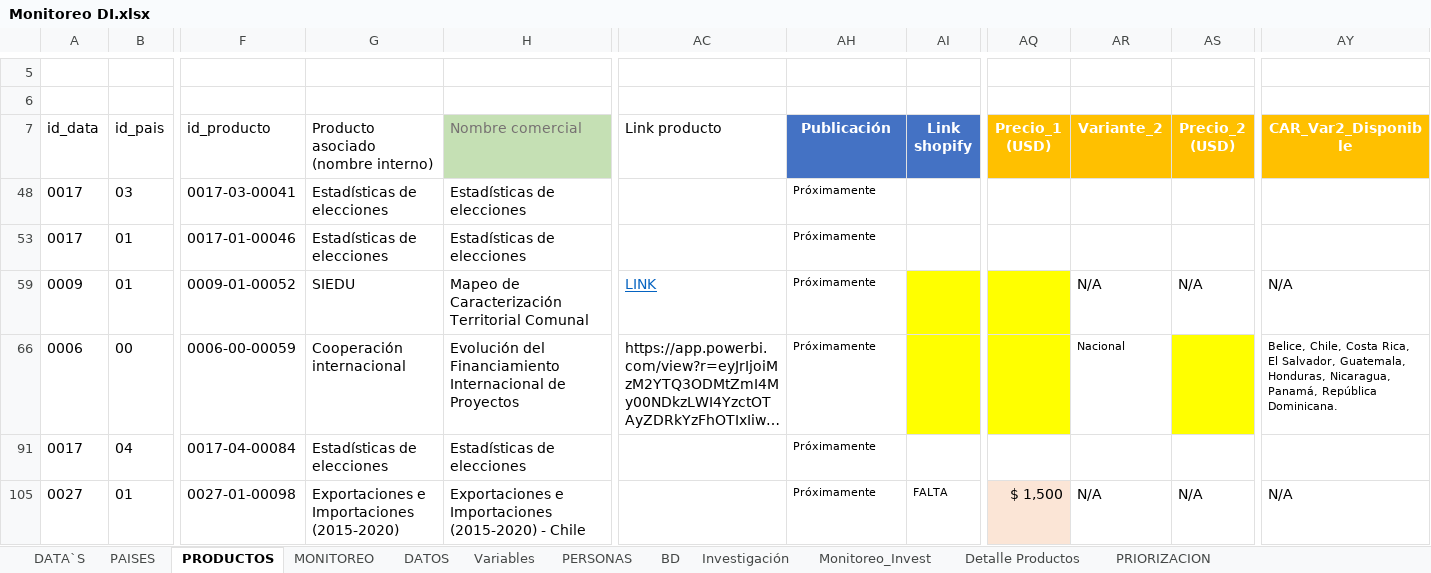
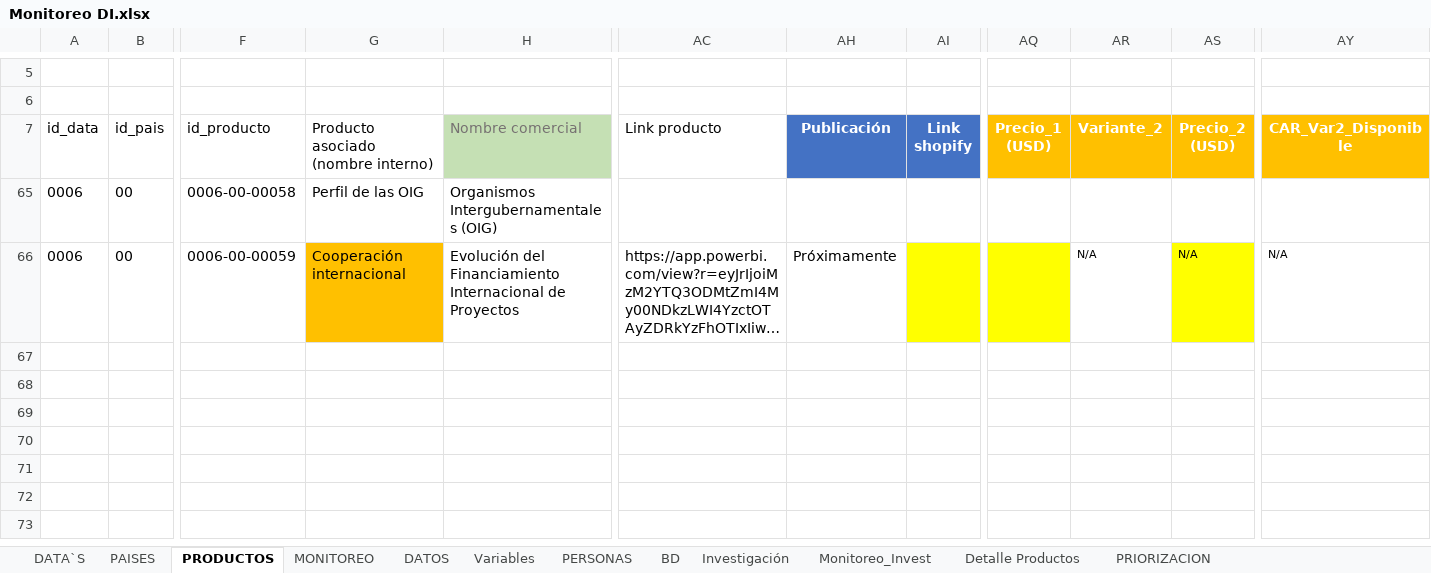
Before and after one commit to Sud-Austral/MONITOREO-DI, an Excel workbook: Monitoreo DI.xlsx, sheet PRODUCTOS, drawn as a sheet; only a part is shown, gaps mark what is left out; long unchanged cells end in …; values as stored, in another font and other column widths than the file's, no borders; charts and pictures and conditional formats and table styles not drawn; removed rows and columns are numbered as before the commit, all else as after; rows hold the shown columns only; the diff names each change by its address in the sheet, - before the commit and + after, or states it on an @@ line.

```diff
--- a/Monitoreo DI.xlsx (sheet PRODUCTOS)
+++ b/Monitoreo DI.xlsx (sheet PRODUCTOS)
@@ row 48 hidden: 0017 | 03 | 0017-03-00041 | Estadísticas de elecciones | Estadísticas de elecciones |  | Próximamente @@
@@ row 53 hidden: 0017 | 01 | 0017-01-00046 | Estadísticas de elecciones | Estadísticas de elecciones |  | Próximamente @@
-row 59: 0009 | 01 | 0009-01-00052 | SIEDU | Mapeo de Caracterización Territorial Comunal | LINK | Próximamente |  |  | N/A | N/A | N/A
@@ row 65 unhidden: 0006 | 00 | 0006-00-00058 | Perfil de las OIG | Organismos Intergubernamentales (OIG) @@
-G66 fill: none
+G66 fill: #FFC000
@@ AH66 text size: larger @@
-AR66 (Variante_2): Nacional
+AR66 (Variante_2): N/A
-AS66 (Precio_2 (USD)): (empty)
+AS66 (Precio_2 (USD)): N/A
-AY66 (CAR_Var2_Disponible): Belice, Chile, Costa Rica, El Salvador, Guatemala, Honduras, Nicaragua, Panamá, República Dominicana.
+AY66 (CAR_Var2_Disponible): N/A
@@ row 91 hidden: 0017 | 04 | 0017-04-00084 | Estadísticas de elecciones | Estadísticas de elecciones |  | Próximamente @@
@@ row 105 hidden: 0027 | 01 | 0027-01-00098 | Exportaciones e Importaciones (2015-2020) | Exportaciones e Importaciones (2015-2020) - Chile |  | Próximamente | FALTA | $ 1,500 | N/A | N/A | N/A @@
```
Also changed, not shown: sheet PRIORIZACION, sheet DATA`S, formulas that keep their value, hidden cells, charts or pictures.
